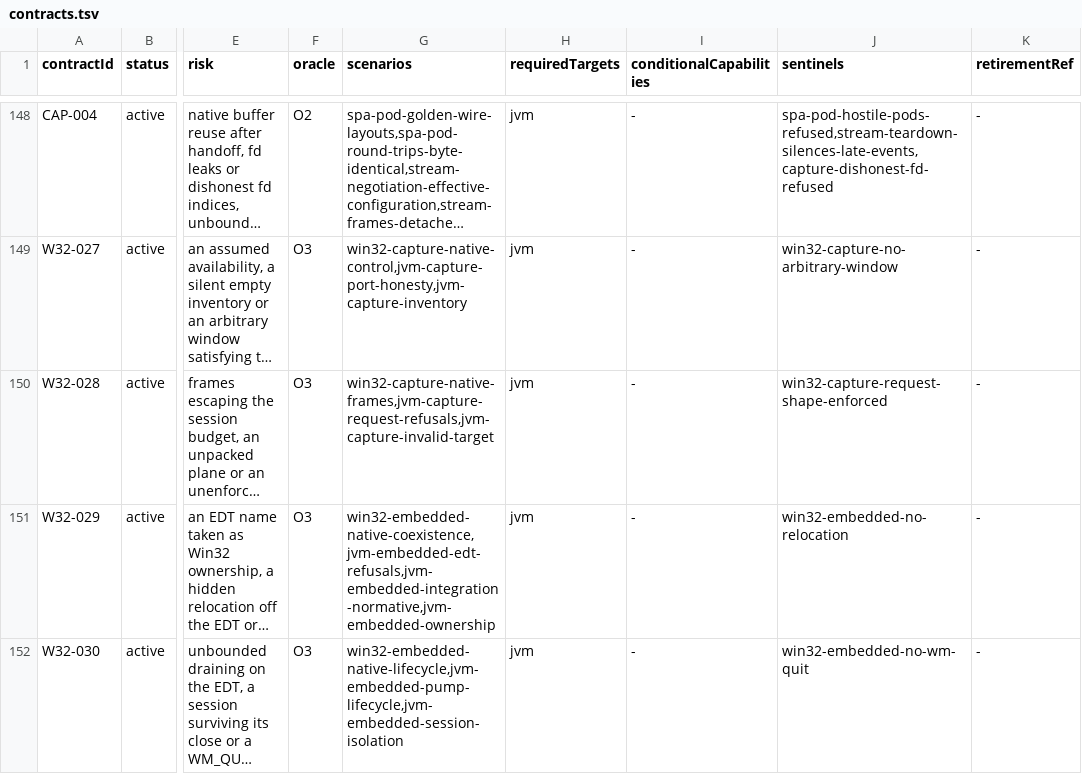
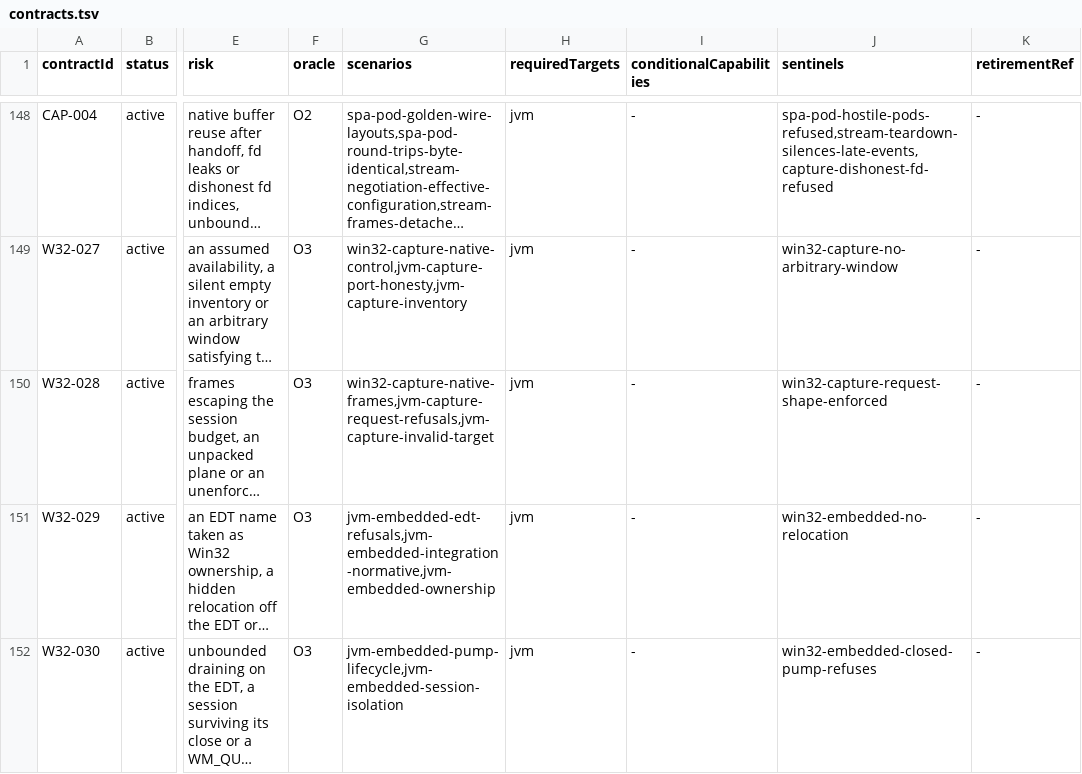
Before and after one commit to ygdrasil-io/poc-koreos, a TSV file: kadre/contracts/registry/contracts.tsv, drawn as a sheet; only a part is shown, gaps mark what is left out; long unchanged cells end in …; the diff names each change by its address in the sheet, - before the commit and + after, or states it on an @@ line.

Commit message:
test(win32): scope the AWT O3 embedded proof to the qualification cahier
The CI runner does not guarantee the interactive EDT loop the AWT embedded
proof requires: the live two-session proof hung on windows-contracts. The
gate now carries the O2 evidence (EDT refusals, ownership exclusivity,
bounded pump, session isolation); the live AWT proof stays in the repo,
runs locally (green), and moves to the qualification cahier with the
integration:awt consumer, per the roadmap rule that an integration is
declared only with its consumer and its O3 proof. W32-029/030 evidence and
registry scenarios realigned; validator and generator read the dedicated
win32EmbeddedTests report directory.

```diff
--- a/kadre/contracts/registry/contracts.tsv
+++ b/kadre/contracts/registry/contracts.tsv
-G151 (scenarios): win32-embedded-native-coexistence,jvm-embedded-edt-refusals,jvm-embedded-integration-normative,jvm-embedded-ownership
+G151 (scenarios): jvm-embedded-edt-refusals,jvm-embedded-integration-normative,jvm-embedded-ownership
-G152 (scenarios): win32-embedded-native-lifecycle,jvm-embedded-pump-lifecycle,jvm-embedded-session-isolation
+G152 (scenarios): jvm-embedded-pump-lifecycle,jvm-embedded-session-isolation
-J152 (sentinels): win32-embedded-no-wm-quit
+J152 (sentinels): win32-embedded-closed-pump-refuses
```
Also changed, not shown: kadre/backend/win32/contracts/evidence.tsv, 2 other files.
